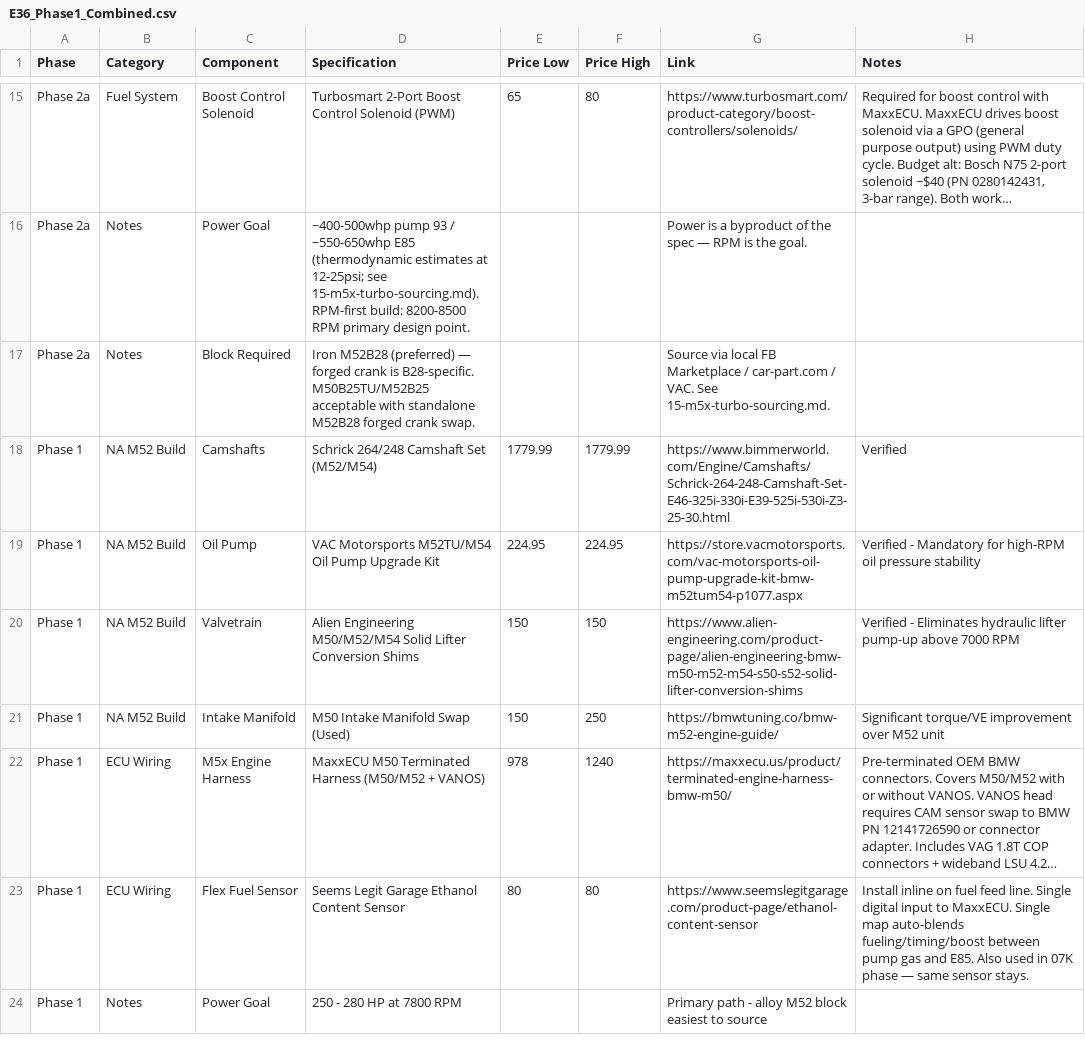
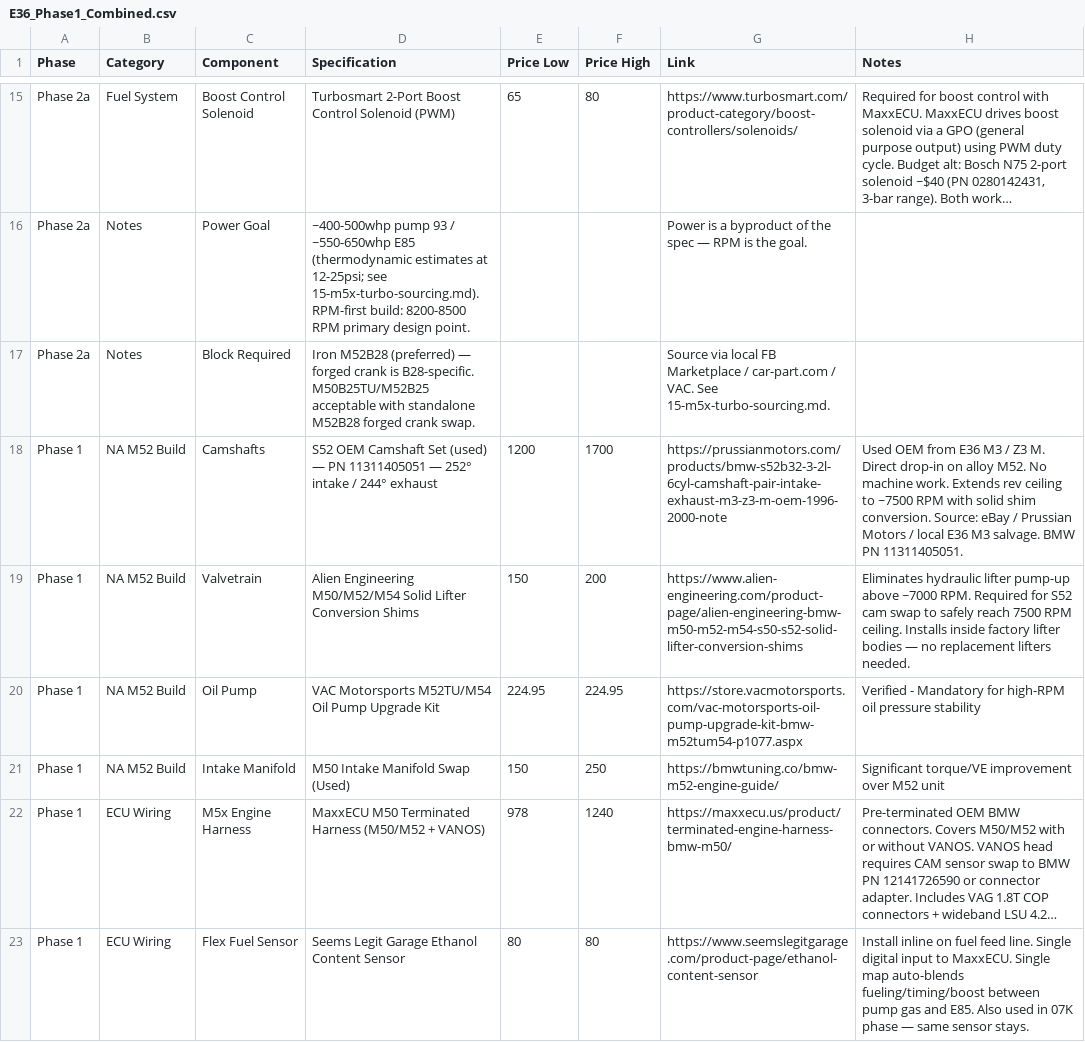
Before and after one commit to wesleyxcooper/e36-build-docs, a CSV file: E36_CSVs/E36_Phase1_Combined.csv, drawn as a sheet; only a part is shown, gaps mark what is left out; the shorter side is filled out with more unchanged rows; long unchanged cells end in ….

Commit message:
10-m52-engine-prep: document cam swap procedure fully
- Scope note: head stays on, engine stays in, lower timing
  chain untouched. Source: BMW E36 Service Manual.
- Add required tools: TDC flywheel lock pin (BMW 11 2 300
  equiv) and cam lock bars (BMW 11 3 260/11 3 270 equiv)
- Reorder steps: TDC lock → VANOS removal + chain support →
  cam lock bars → measure clearances → calculate shims →
  remove old cams → install shims → install S52 cams →
  re-verify clearances → VANOS reinstall with sprocket timing
  (fixes prior logic bug where clearances were measured after
  cam removal)
- Fix eBay search link (Prussian Motors specific listing was
  stale); update to PN search URL + live Prussian Motors page
- Price range updated to $700-1,700 reflecting current market
- Fix step numbers (cam swap expanded to 10 steps; oil pump,
  manifold, tune renumbered 11-13)
- Fix M50 manifold note: "Schrick cam profile" → "S52 cam profile"
- Same link fixes propagated to project plan, rhd e36.md, CSV

```diff
--- a/E36_CSVs/E36_Phase1_Combined.csv
+++ b/E36_CSVs/E36_Phase1_Combined.csv
@@ -17,5 +17,5 @@ Phase 2a,Notes,Power Goal,"~400-500whp pump 93 / ~550-650whp E85 (thermodynamic
 Phase 2a,Notes,Block Required,Iron M52B28 (preferred) — forged crank is B28-specific. M50B25TU/M52B25 acceptable with standalone M52B28 forged crank swap.,,,Source via local FB Marketplace / car-part.com / VAC. See 15-m5x-turbo-sourcing.md.,
-Phase 1,NA M52 Build,Camshafts,Schrick 264/248 Camshaft Set (M52/M54),1779.99,1779.99,https://www.bimmerworld.com/Engine/Camshafts/Schrick-264-248-Camshaft-Set-E46-325i-330i-E39-525i-530i-Z3-25-30.html,Verified
+Phase 1,NA M52 Build,Camshafts,S52 OEM Camshaft Set (used) — PN 11311405051 — 252° intake / 244° exhaust,1200,1700,https://prussianmotors.com/products/bmw-s52b32-3-2l-6cyl-camshaft-pair-intake-exhaust-m3-z3-m-oem-1996-2000-note,"Used OEM from E36 M3 / Z3 M. Direct drop-in on alloy M52. No machine work. Extends rev ceiling to ~7500 RPM with solid shim conversion. Source: eBay / Prussian Motors / local E36 M3 salvage. BMW PN 11311405051."
+Phase 1,NA M52 Build,Valvetrain,Alien Engineering M50/M52/M54 Solid Lifter Conversion Shims,150,200,https://www.alien-engineering.com/product-page/alien-engineering-bmw-m50-m52-m54-s50-s52-solid-lifter-conversion-shims,"Eliminates hydraulic lifter pump-up above ~7000 RPM. Required for S52 cam swap to safely reach 7500 RPM ceiling. Installs inside factory lifter bodies — no replacement lifters needed."
 Phase 1,NA M52 Build,Oil Pump,VAC Motorsports M52TU/M54 Oil Pump Upgrade Kit,224.95,224.95,https://store.vacmotorsports.com/vac-motorsports-oil-pump-upgrade-kit-bmw-m52tum54-p1077.aspx,Verified - Mandatory for high-RPM oil pressure stability
-Phase 1,NA M52 Build,Valvetrain,Alien Engineering M50/M52/M54 Solid Lifter Conversion Shims,150,150,https://www.alien-engineering.com/product-page/alien-engineering-bmw-m50-m52-m54-s50-s52-solid-lifter-conversion-shims,Verified - Eliminates hydraulic lifter pump-up above 7000 RPM
 Phase 1,NA M52 Build,Intake Manifold,M50 Intake Manifold Swap (Used),150,250,https://bmwtuning.co/bmw-m52-engine-guide/,Significant torque/VE improvement over M52 unit
```
Also changed, not shown: 7 other files.
